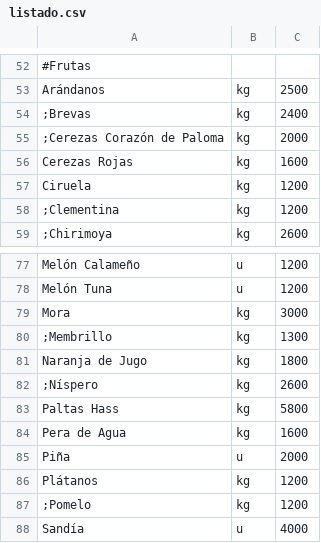
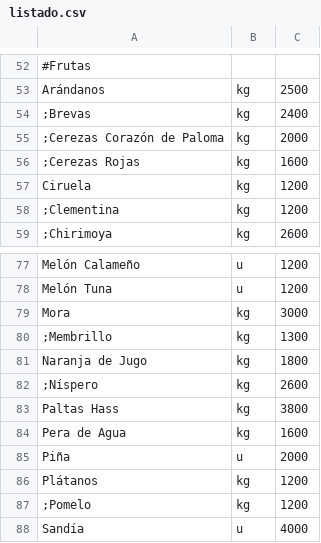
Before and after one commit to LaFeriaASuCasa/LaFeriaASuCasa.github.io, a CSV file: listado.csv, drawn as a sheet; only a part is shown, gaps mark what is left out; the diff covers the shown part only.

```diff
--- a/listado.csv
+++ b/listado.csv
@@ -55,3 +55,3 @@ Arándanos,kg,2500
 ;Cerezas Corazón de Paloma,kg,2000
-Cerezas Rojas,kg,1600
+;Cerezas Rojas,kg,1600
 Ciruela,kg,1200
@@ -82,3 +82,3 @@ Naranja de Jugo,kg,1800
 ;Níspero,kg,2600
-Paltas Hass,kg,5800
+Paltas Hass,kg,3800
 Pera de Agua,kg,1600
```
Also changed, not shown: 20 edited cells elsewhere in this file.
